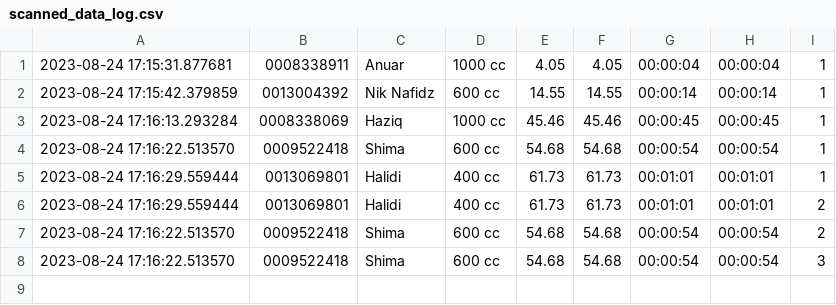
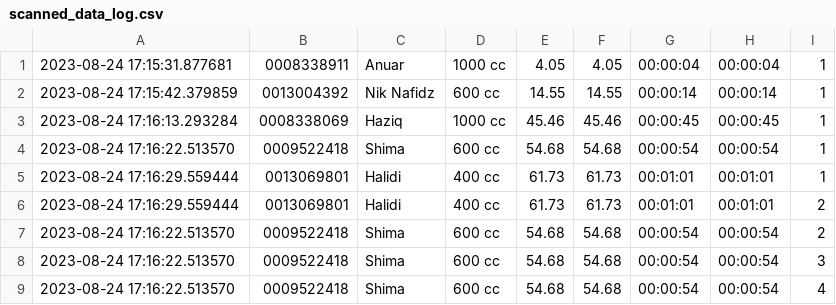
Before and after one commit to niknafidz/raceboard, a CSV file: scanned_data_log.csv, drawn as a sheet; the diff names each change by its address in the sheet, - before the commit and + after, or states it on an @@ line.

Commit message:
Update scanned_data_log.csv

```diff
--- a/scanned_data_log.csv
+++ b/scanned_data_log.csv
+row 9: 2023-08-24 17:16:22.513570 | 0009522418 | Shima | 600 cc | 54.68 | 54.68 | 00:00:54 | 00:00:54 | 4
```
